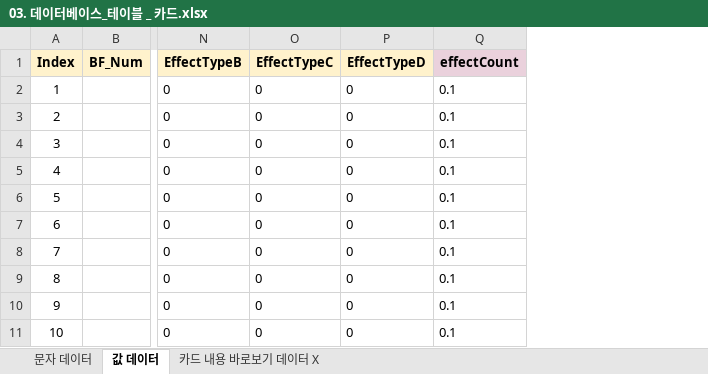
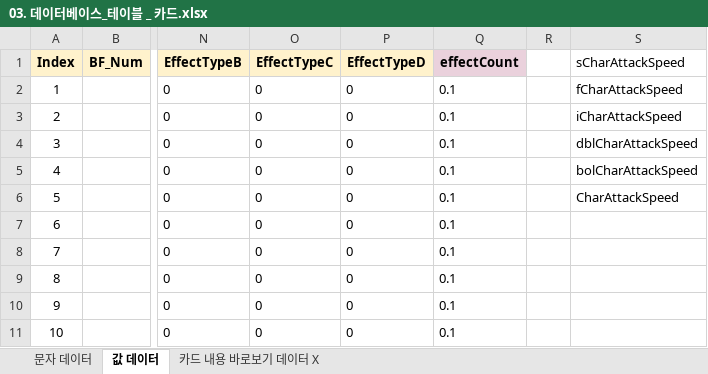
Before and after one commit to TangerinePee1/Game-Planning-documentation, an Excel workbook: 02_데이터베이스(게임 테이블)/03. 데이터베이스_테이블 _ 카드.xlsx, sheet 값 데이터, drawn as a sheet; only a part is shown, gaps mark what is left out; values as stored, in another font and other column widths than the file's, no borders; charts and pictures and conditional formats not drawn; the diff names each change by its address in the sheet, - before the commit and + after, or states it on an @@ line.

```diff
--- a/02_데이터베이스(게임 테이블)/03. 데이터베이스_테이블 _ 카드.xlsx (sheet 값 데이터)
+++ b/02_데이터베이스(게임 테이블)/03. 데이터베이스_테이블 _ 카드.xlsx (sheet 값 데이터)
+column R, empty
+column S (sCharAttackSpeed), rows 2-6: fCharAttackSpeed | iCharAttackSpeed | dblCharAttackSpeed | bolCharAttackSpeed | CharAttackSpeed
```
Also changed, not shown: 02_데이터베이스(게임 테이블)/01. 데이터베이스_테이블 _ 영웅.xlsx, 02_데이터베이스(게임 테이블)/04. 데이터베이스_테이블 _ 유물.xlsx, 2 other files.
